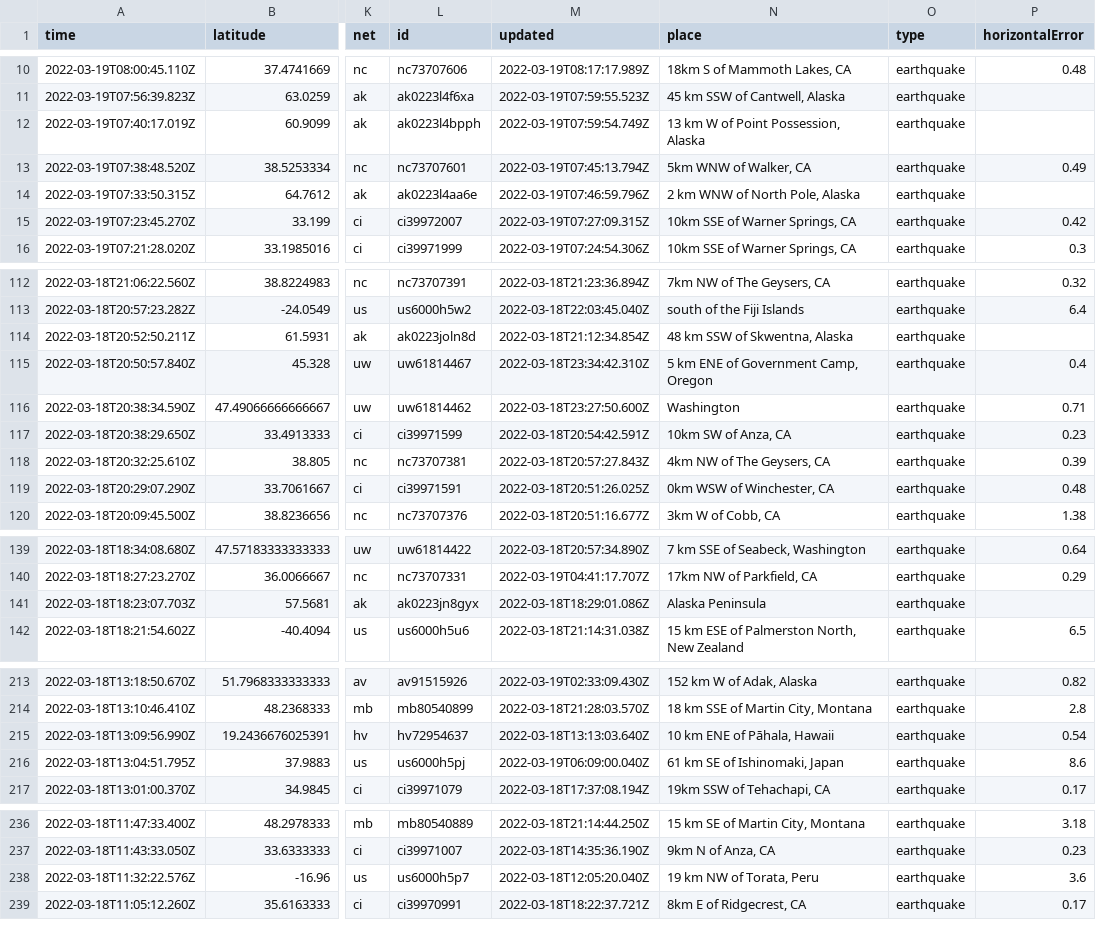
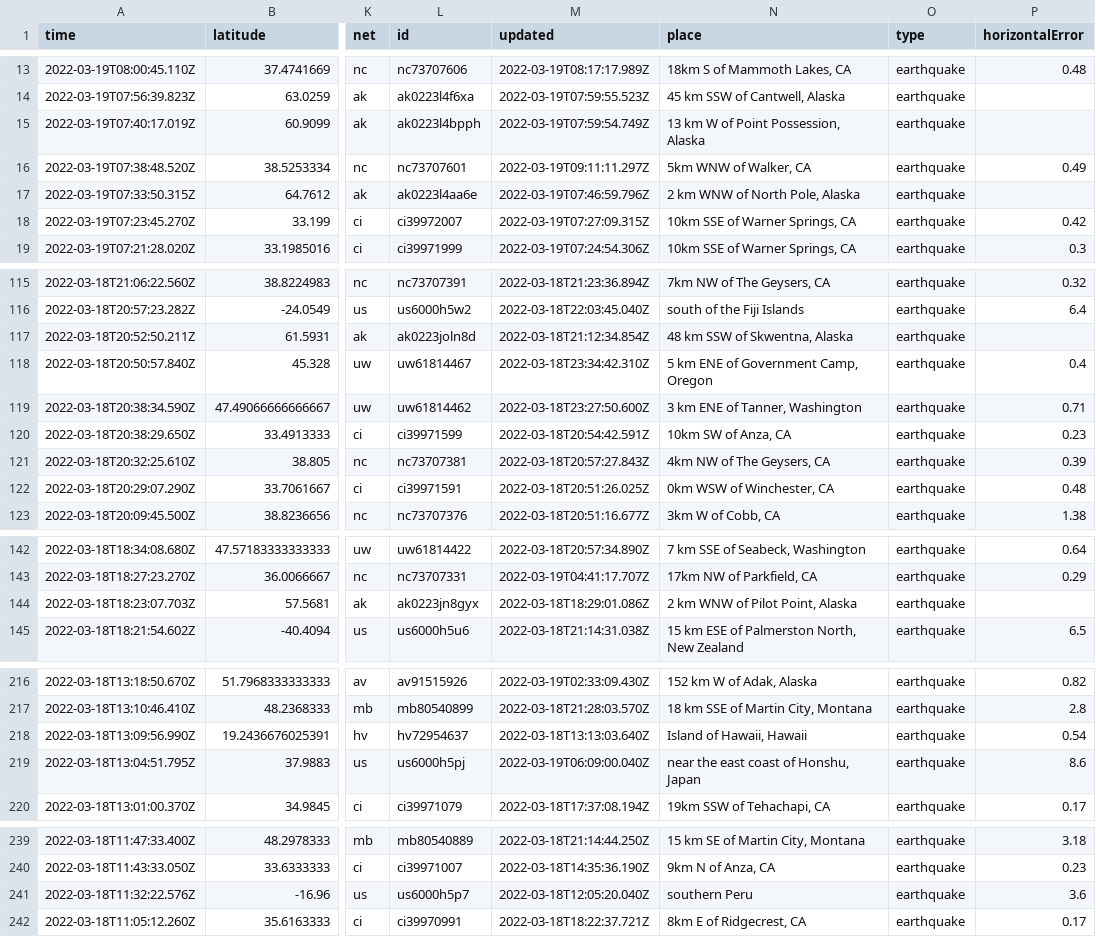
Before and after one commit to lambrechts/nicar2022-github-actions, a CSV file: usgs_current.csv, drawn as a sheet; only a part is shown, gaps mark what is left out; addresses are those after the commit; the diff covers the shown part only; the diff names each change by its address in the sheet, - before the commit and + after, or states it on an @@ line.

```diff
--- a/usgs_current.csv
+++ b/usgs_current.csv
-M16 (updated): 2022-03-19T07:45:13.794Z
+M16 (updated): 2022-03-19T09:11:11.297Z
-N119 (place): Washington
+N119 (place): 3 km ENE of Tanner, Washington
-N144 (place): Alaska Peninsula
+N144 (place): 2 km WNW of Pilot Point, Alaska
-N218 (place): 10 km ENE of Pāhala, Hawaii
+N218 (place): Island of Hawaii, Hawaii
-N219 (place): 61 km SE of Ishinomaki, Japan
+N219 (place): near the east coast of Honshu, Japan
-N241 (place): 19 km NW of Torata, Peru
+N241 (place): southern Peru
```
Also changed, not shown: 3 added rows, 5 removed rows and 5 edited cells elsewhere in this file, usgs_main.csv.
